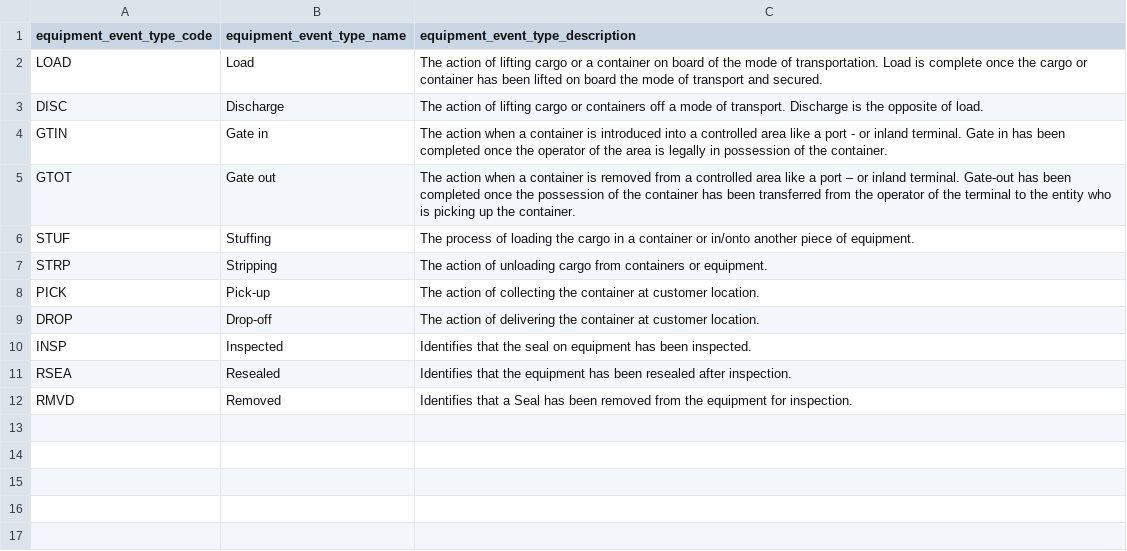
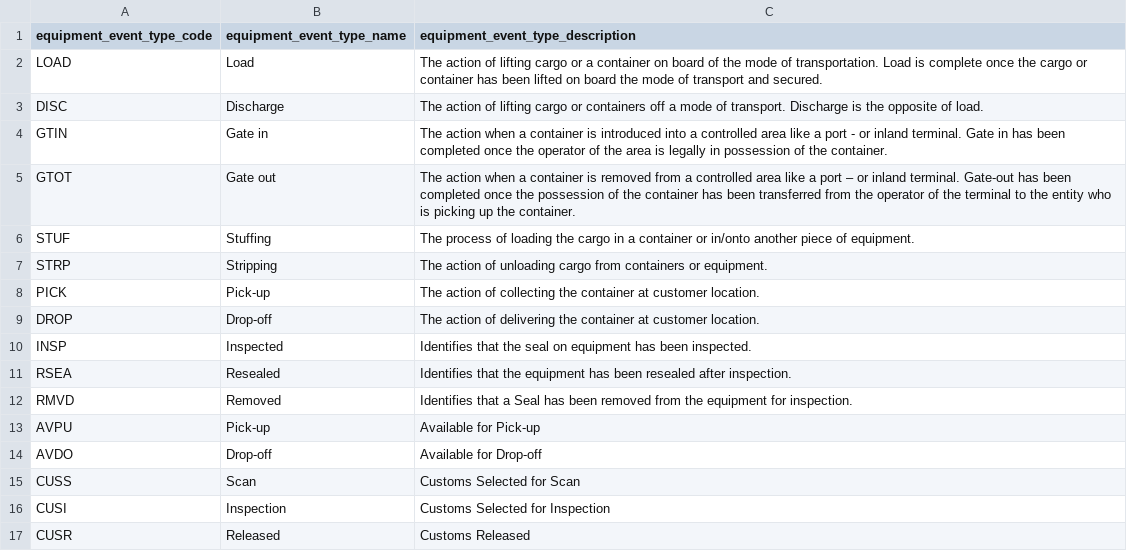
Before and after one commit to dcsaorg/DCSA-Information-Model, a CSV file: datamodel/referencedata.d/equipmenteventtypecodes.csv, drawn as a sheet; the diff names each change by its address in the sheet, - before the commit and + after, or states it on an @@ line.

```diff
--- a/datamodel/referencedata.d/equipmenteventtypecodes.csv
+++ b/datamodel/referencedata.d/equipmenteventtypecodes.csv
+row 13: AVPU | Pick-up | Available for Pick-up
+row 14: AVDO | Drop-off | Available for Drop-off
+row 15: CUSS | Scan | Customs Selected for Scan
+row 16: CUSI | Inspection | Customs Selected for Inspection
+row 17: CUSR | Released | Customs Released
```
Also changed, not shown: 1 other file.
